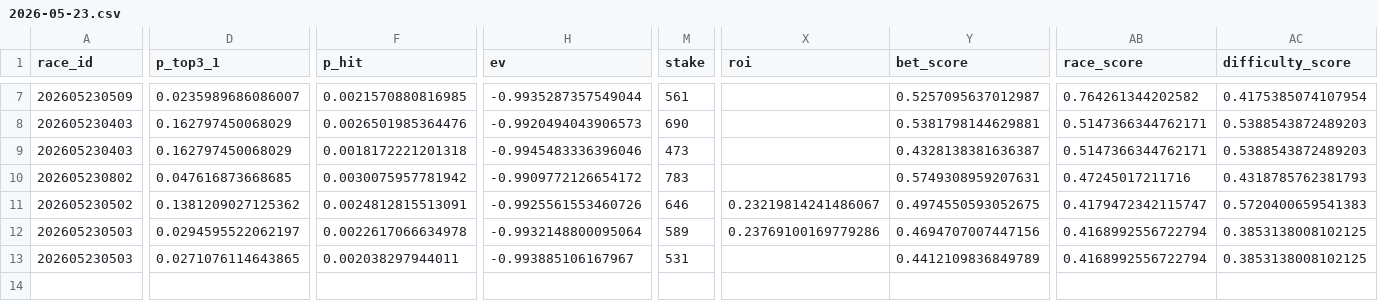
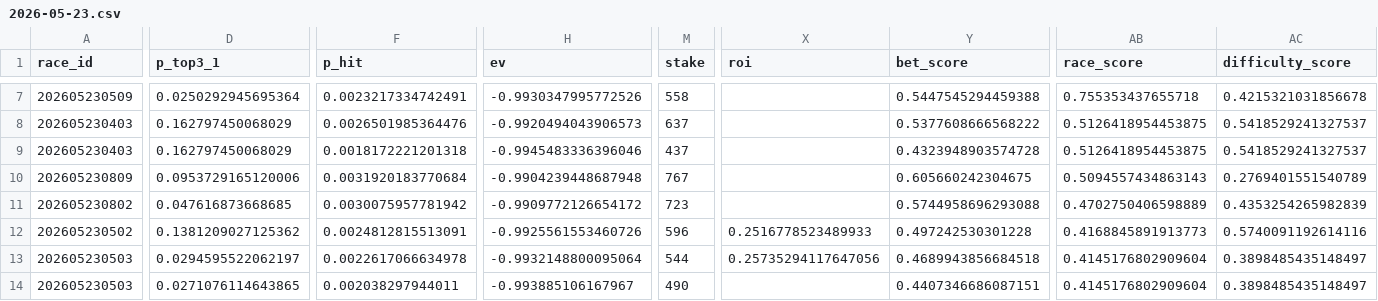
Before and after one commit to Kochi-Hase/rece_analysis, a CSV file: DailyReport/2026-05-23/2026-05-23.csv, drawn as a sheet; only a part is shown, gaps mark what is left out; addresses are those after the commit; rows hold the shown columns only; the diff covers the shown part only; the diff names each change by its address in the sheet, - before the commit and + after, or states it on an @@ line.

```diff
--- a/DailyReport/2026-05-23/2026-05-23.csv
+++ b/DailyReport/2026-05-23/2026-05-23.csv
-D7 (p_top3_1): 0.0235989686086007
+D7 (p_top3_1): 0.0250292945695364
-F7 (p_hit): 0.0021570880816985
+F7 (p_hit): 0.0023217334742491
-H7 (ev): -0.9935287357549044
+H7 (ev): -0.9930347995772526
-M7 (stake): 561
+M7 (stake): 558
-Y7 (bet_score): 0.5257095637012987
+Y7 (bet_score): 0.5447545294459388
-AB7 (race_score): 0.764261344202582
+AB7 (race_score): 0.755353437655718
-AC7 (difficulty_score): 0.4175385074107954
+AC7 (difficulty_score): 0.4215321031856678
-M8 (stake): 690
+M8 (stake): 637
-Y8 (bet_score): 0.5381798144629881
+Y8 (bet_score): 0.5377608666568222
-AB8:AB9 (race_score): 0.5147366344762171
+AB8:AB9 (race_score): 0.5126418954453875
-AC8:AC9 (difficulty_score): 0.5388543872489203
+AC8:AC9 (difficulty_score): 0.5418529241327537
-M9 (stake): 473
+M9 (stake): 437
-Y9 (bet_score): 0.4328138381636387
+Y9 (bet_score): 0.4323948903574728
+row 10: 202605230809 | 0.0953729165120006 | 0.0031920183770684 | -0.9904239448687948 | 767 |  | 0.605660242304675 | 0.5094557434863143 | 0.2769401551540789
-M11 (stake): 783
+M11 (stake): 723
-Y11 (bet_score): 0.5749308959207631
+Y11 (bet_score): 0.5744958696293088
-AB11 (race_score): 0.47245017211716
+AB11 (race_score): 0.4702750406598889
-AC11 (difficulty_score): 0.4318785762381793
+AC11 (difficulty_score): 0.4353254265982839
-M12 (stake): 646
+M12 (stake): 596
-X12 (roi): 0.23219814241486067
+X12 (roi): 0.2516778523489933
-Y12 (bet_score): 0.4974550593052675
+Y12 (bet_score): 0.497242530301228
-AB12 (race_score): 0.4179472342115747
+AB12 (race_score): 0.4168845891913773
-AC12 (difficulty_score): 0.5720400659541383
+AC12 (difficulty_score): 0.5740091192614116
-M13 (stake): 589
+M13 (stake): 544
-X13 (roi): 0.23769100169779286
+X13 (roi): 0.25735294117647056
-Y13 (bet_score): 0.4694707007447156
+Y13 (bet_score): 0.4689943856684518
-AB13:AB14 (race_score): 0.4168992556722794
+AB13:AB14 (race_score): 0.4145176802909604
-AC13:AC14 (difficulty_score): 0.3853138008102125
+AC13:AC14 (difficulty_score): 0.3898485435148497
-M14 (stake): 531
+M14 (stake): 490
-Y14 (bet_score): 0.4412109836849789
+Y14 (bet_score): 0.4407346686087151
```
Also changed, not shown: 34 edited cells elsewhere in this file, Heatmap/2026-05-23/race_level_ev_df_v4.csv, 17 other files.
